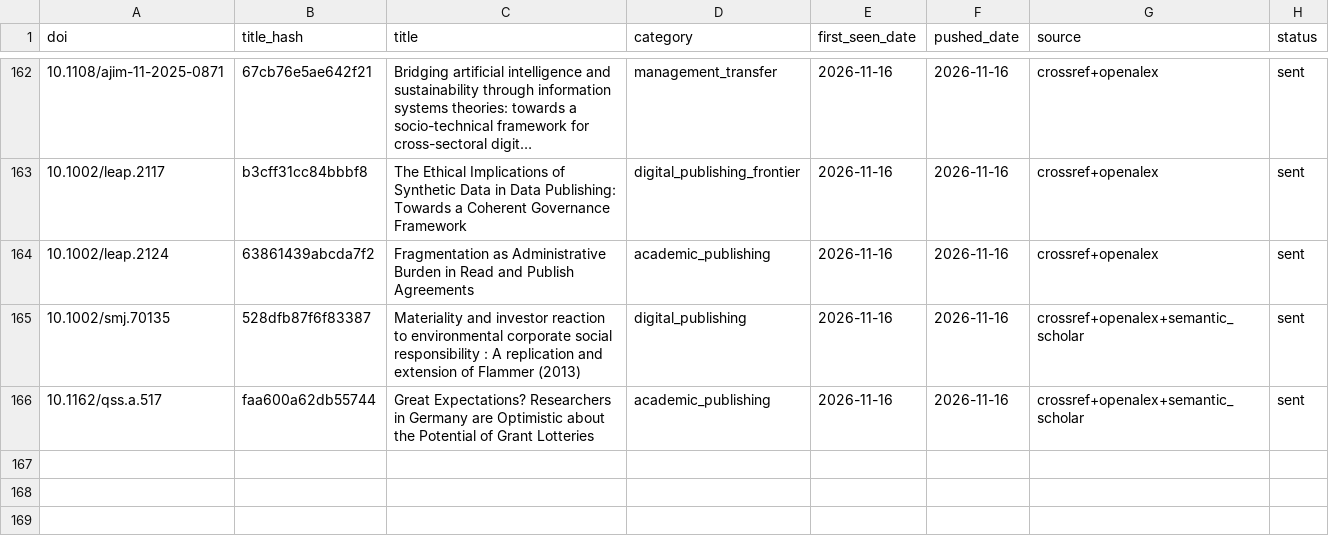
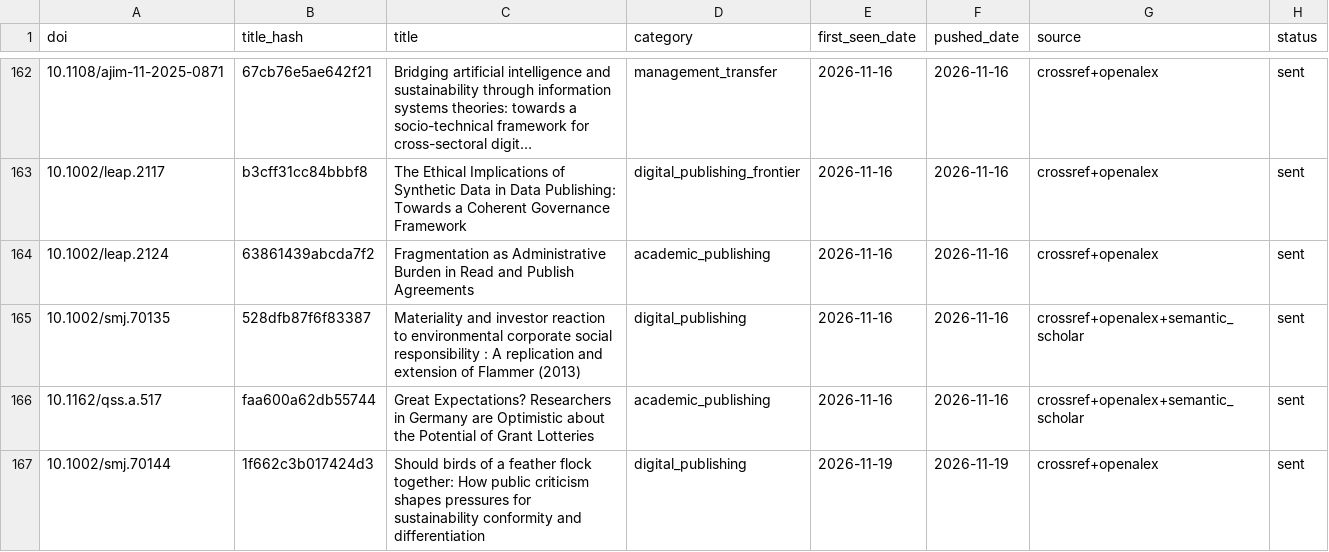
Before and after one commit to martinax0331yj/academic-literature-alert, a CSV file: data/pushed_records.csv, drawn as a sheet; only a part is shown, gaps mark what is left out; long unchanged cells end in ….

```diff
--- a/data/pushed_records.csv
+++ b/data/pushed_records.csv
@@ -166 +166,2 @@ doi,title_hash,title,category,first_seen_date,pushed_date,source,status
 10.1162/qss.a.517,faa600a62db55744,Great Expectations? Researchers in Germany are Optimistic about the Potential of Grant Lotteries,academic_publishing,2026-11-16,2026-11-16,crossref+openalex+semantic_scholar,sent
+10.1002/smj.70144,1f662c3b017424d3,Should birds of a feather flock together: How public criticism shapes pressures for sustainability conformity and differentiation,digital_publishing,2026-11-19,2026-11-19,crossref+openalex,sent
```
Also changed, not shown: 2 other files.
